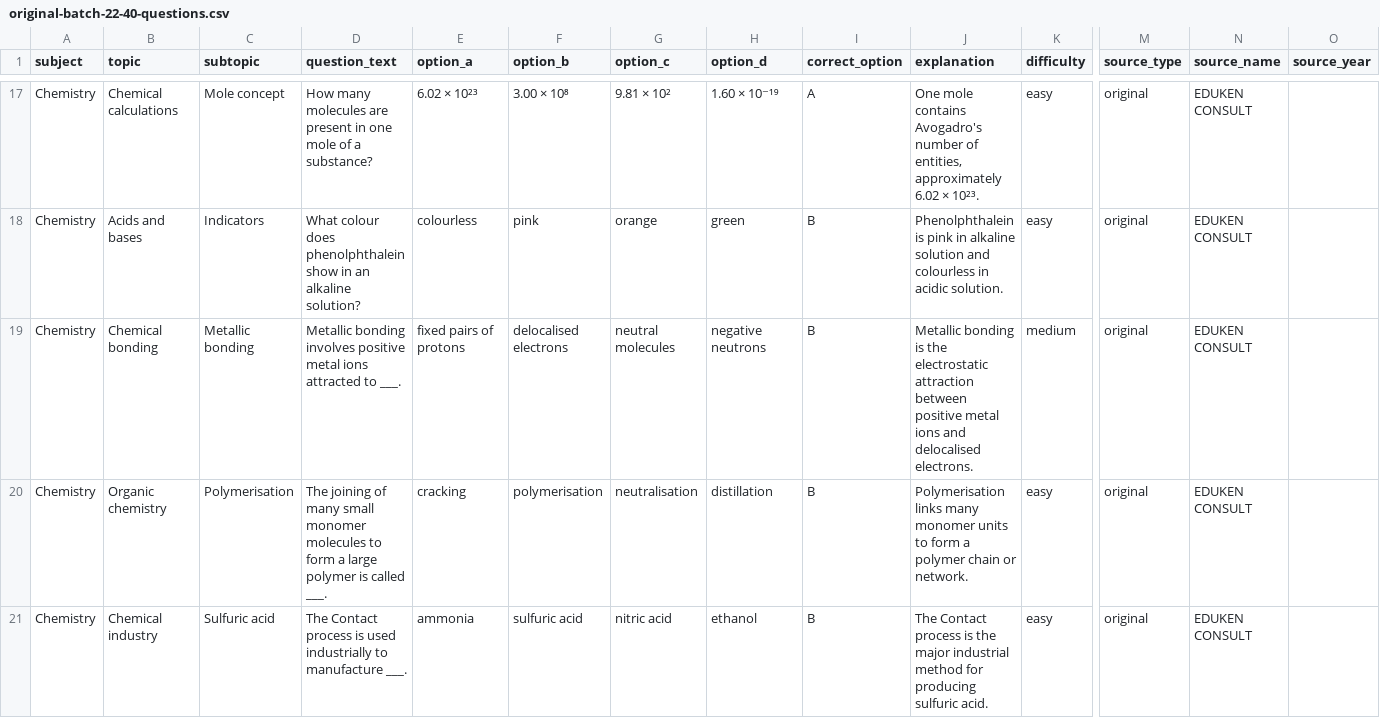
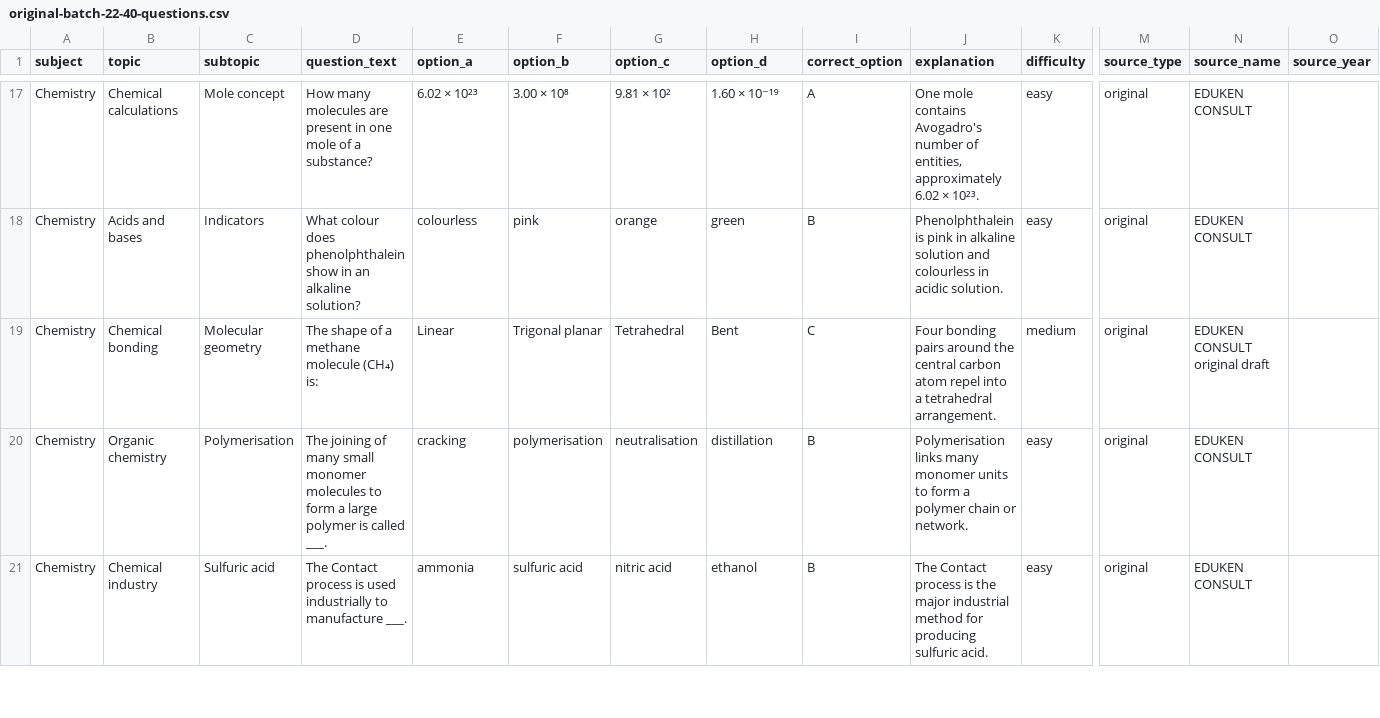
Before and after one commit to timmyjoe385-netizen/EDUKEN-CONSULT-, a CSV file: content/cbt/original-batch-22-40-questions.csv, drawn as a sheet; only a part is shown, gaps mark what is left out; the diff covers the shown part only; the diff names each change by its address in the sheet, - before the commit and + after, or states it on an @@ line.

Commit message:
Reduce repeated concepts and correct classifications in CBT batch 22

```diff
--- a/content/cbt/original-batch-22-40-questions.csv
+++ b/content/cbt/original-batch-22-40-questions.csv
-C19 (subtopic): Metallic bonding
+C19 (subtopic): Molecular geometry
-D19 (question_text): Metallic bonding involves positive metal ions attracted to ___.
+D19 (question_text): The shape of a methane molecule (CH₄) is:
-E19 (option_a): fixed pairs of protons
+E19 (option_a): Linear
-F19 (option_b): delocalised electrons
+F19 (option_b): Trigonal planar
-G19 (option_c): neutral molecules
+G19 (option_c): Tetrahedral
-H19 (option_d): negative neutrons
+H19 (option_d): Bent
-I19 (correct_option): B
+I19 (correct_option): C
-J19 (explanation): Metallic bonding is the electrostatic attraction between positive metal ions and delocalised electrons.
+J19 (explanation): Four bonding pairs around the central carbon atom repel into a tetrahedral arrangement.
-N19 (source_name): EDUKEN CONSULT
+N19 (source_name): EDUKEN CONSULT original draft
```
Also changed, not shown: 1 added row, 1 removed row and 46 edited cells elsewhere in this file.
